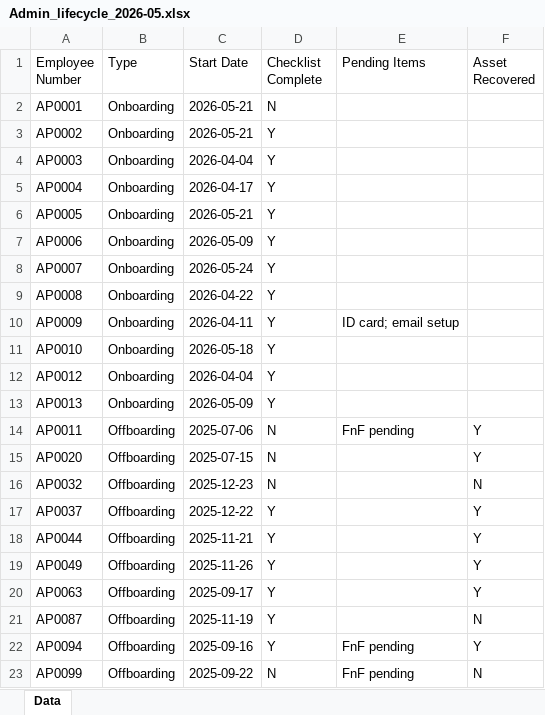
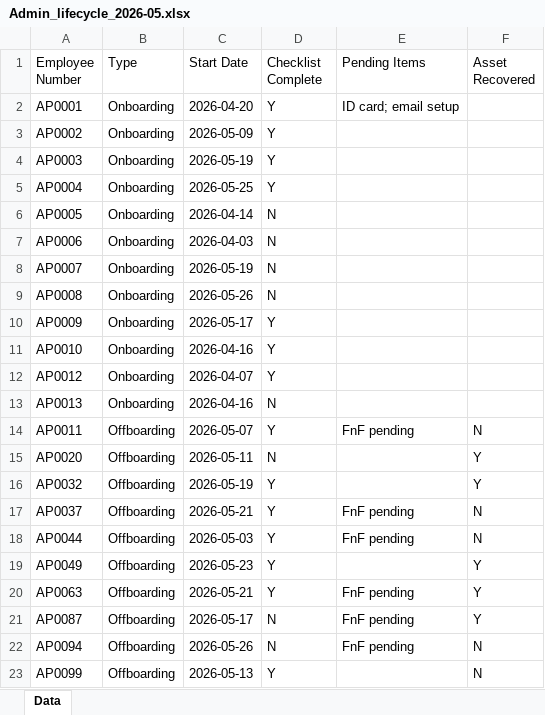
Before and after one commit to nitin-rajput-learning-tech/HR-Analytics, an Excel workbook: sample-data/Admin_lifecycle_2026-05.xlsx, sheet Data, drawn as a sheet; values as stored, in another font and other column widths than the file's, no borders; the diff names each change by its address in the sheet, - before the commit and + after, or states it on an @@ line.

```diff
--- a/sample-data/Admin_lifecycle_2026-05.xlsx (sheet Data)
+++ b/sample-data/Admin_lifecycle_2026-05.xlsx (sheet Data)
-C2 (Start Date): 2026-05-21
+C2 (Start Date): 2026-04-20
-D2 (Checklist Complete): N
+D2 (Checklist Complete): Y
-E2 (Pending Items): (empty)
+E2 (Pending Items): ID card; email setup
-C3 (Start Date): 2026-05-21
+C3 (Start Date): 2026-05-09
-C4 (Start Date): 2026-04-04
+C4 (Start Date): 2026-05-19
-C5 (Start Date): 2026-04-17
+C5 (Start Date): 2026-05-25
-C6 (Start Date): 2026-05-21
+C6 (Start Date): 2026-04-14
-D6:D9 (Checklist Complete): Y
+D6:D9 (Checklist Complete): N
-C7 (Start Date): 2026-05-09
+C7 (Start Date): 2026-04-03
-C8 (Start Date): 2026-05-24
+C8 (Start Date): 2026-05-19
-C9 (Start Date): 2026-04-22
+C9 (Start Date): 2026-05-26
-C10 (Start Date): 2026-04-11
+C10 (Start Date): 2026-05-17
-E10 (Pending Items): ID card; email setup
+E10 (Pending Items): (empty)
-C11 (Start Date): 2026-05-18
+C11 (Start Date): 2026-04-16
-C12 (Start Date): 2026-04-04
+C12 (Start Date): 2026-04-07
-C13 (Start Date): 2026-05-09
+C13 (Start Date): 2026-04-16
-D13 (Checklist Complete): Y
+D13 (Checklist Complete): N
-C14 (Start Date): 2025-07-06
+C14 (Start Date): 2026-05-07
-D14 (Checklist Complete): N
+D14 (Checklist Complete): Y
-F14 (Asset Recovered): Y
+F14 (Asset Recovered): N
-C15 (Start Date): 2025-07-15
+C15 (Start Date): 2026-05-11
-C16 (Start Date): 2025-12-23
+C16 (Start Date): 2026-05-19
-D16 (Checklist Complete): N
+D16 (Checklist Complete): Y
-F16 (Asset Recovered): N
+F16 (Asset Recovered): Y
-C17 (Start Date): 2025-12-22
+C17 (Start Date): 2026-05-21
-E17:E18 (Pending Items): (empty)
+E17:E18 (Pending Items): FnF pending
-F17:F18 (Asset Recovered): Y
+F17:F18 (Asset Recovered): N
-C18 (Start Date): 2025-11-21
+C18 (Start Date): 2026-05-03
-C19 (Start Date): 2025-11-26
+C19 (Start Date): 2026-05-23
-C20 (Start Date): 2025-09-17
+C20 (Start Date): 2026-05-21
-E20:E21 (Pending Items): (empty)
+E20:E21 (Pending Items): FnF pending
-C21 (Start Date): 2025-11-19
+C21 (Start Date): 2026-05-17
-D21:D22 (Checklist Complete): Y
+D21:D22 (Checklist Complete): N
-F21 (Asset Recovered): N
+F21 (Asset Recovered): Y
-C22 (Start Date): 2025-09-16
+C22 (Start Date): 2026-05-26
-F22 (Asset Recovered): Y
+F22 (Asset Recovered): N
-C23 (Start Date): 2025-09-22
+C23 (Start Date): 2026-05-13
-D23 (Checklist Complete): N
+D23 (Checklist Complete): Y
-E23 (Pending Items): FnF pending
+E23 (Pending Items): (empty)
```
Also changed, not shown: sample-data/Admin_contracts_2026-05-05.xlsx, sample-data/LD_enrollments_2026-05.xlsx, 14 other files.
